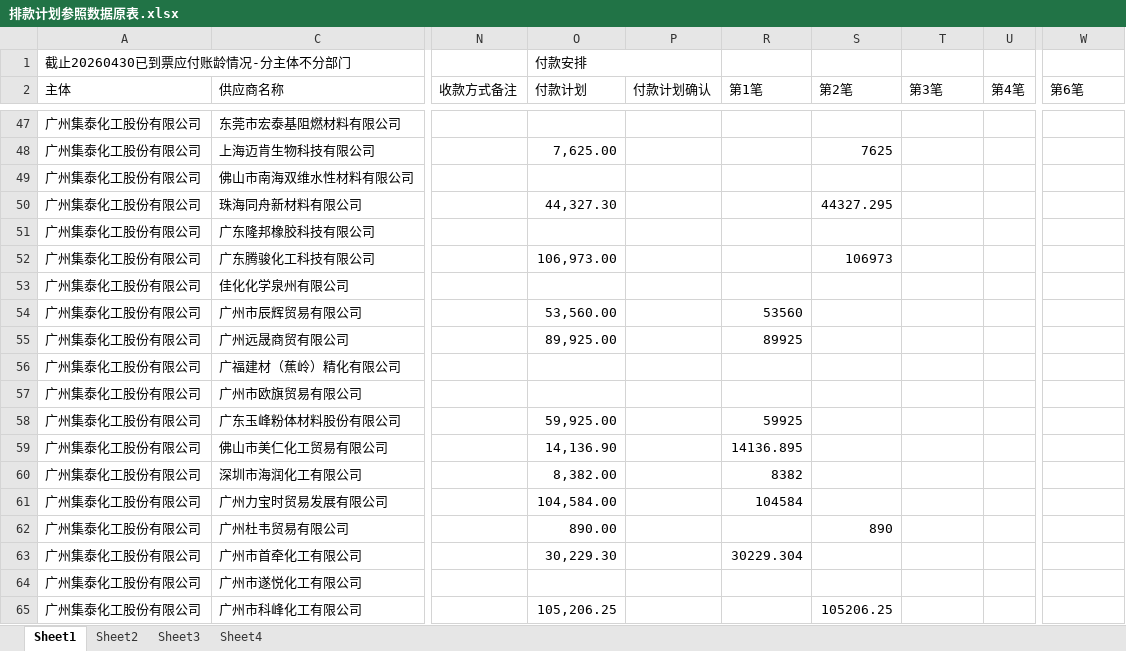
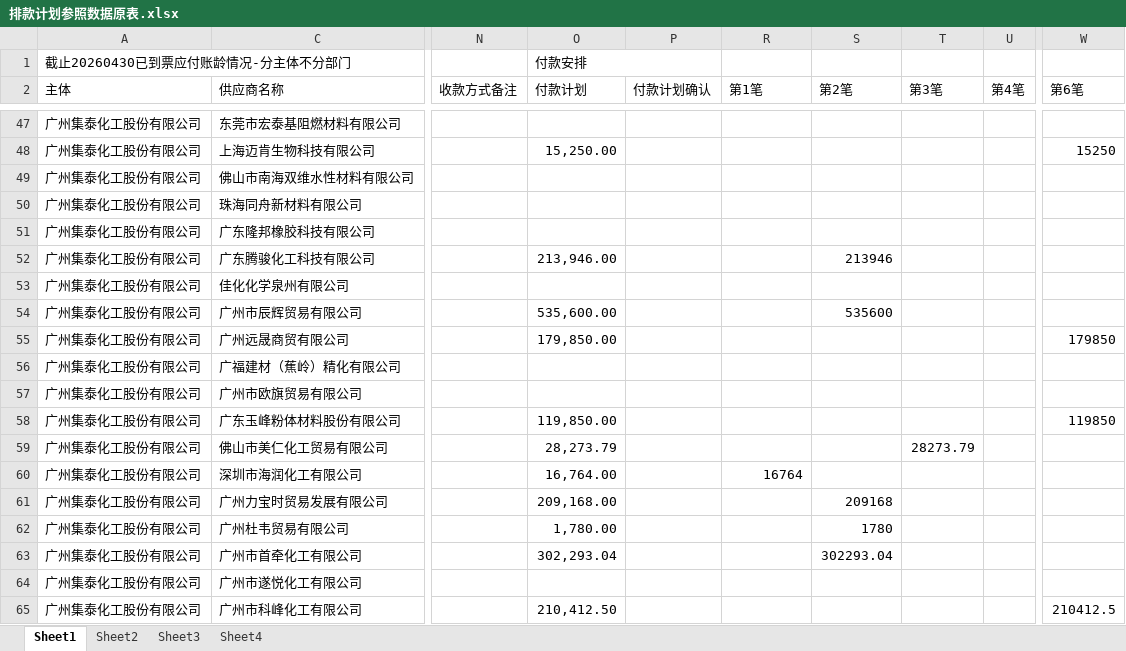
Before and after one commit to whuwdj/AutoPaymentSchedule, an Excel workbook: AutoPaymentScheduleFile/TotalSheet/排款计划参照数据原表.xlsx, sheet Sheet1, drawn as a sheet; only a part is shown, gaps mark what is left out; values as stored, in another font and other column widths than the file's, no cell formats; the diff covers the shown part only; the diff names each change by its address in the sheet, - before the commit and + after, or states it on an @@ line.

```diff
--- a/AutoPaymentScheduleFile/TotalSheet/排款计划参照数据原表.xlsx (sheet Sheet1)
+++ b/AutoPaymentScheduleFile/TotalSheet/排款计划参照数据原表.xlsx (sheet Sheet1)
-O48 (付款计划): 7,625.00
+O48 (付款计划): 15,250.00
-S48 (第2笔): 7625
+S48 (第2笔): (empty)
-W48 (第6笔): (empty)
+W48 (第6笔): 15250
-O50 (付款计划): 44,327.30
+O50 (付款计划): (empty)
-S50 (第2笔): 44327.295
+S50 (第2笔): (empty)
-O52 (付款计划): 106,973.00
+O52 (付款计划): 213,946.00
-S52 (第2笔): 106973
+S52 (第2笔): 213946
-O54 (付款计划): 53,560.00
+O54 (付款计划): 535,600.00
-R54 (第1笔): 53560
+R54 (第1笔): (empty)
-S54 (第2笔): (empty)
+S54 (第2笔): 535600
-O55 (付款计划): 89,925.00
+O55 (付款计划): 179,850.00
-R55 (第1笔): 89925
+R55 (第1笔): (empty)
-W55 (第6笔): (empty)
+W55 (第6笔): 179850
-O58 (付款计划): 59,925.00
+O58 (付款计划): 119,850.00
-R58 (第1笔): 59925
+R58 (第1笔): (empty)
-W58 (第6笔): (empty)
+W58 (第6笔): 119850
-O59 (付款计划): 14,136.90
+O59 (付款计划): 28,273.79
-R59 (第1笔): 14136.895
+R59 (第1笔): (empty)
-T59 (第3笔): (empty)
+T59 (第3笔): 28273.79
-O60 (付款计划): 8,382.00
+O60 (付款计划): 16,764.00
-R60 (第1笔): 8382
+R60 (第1笔): 16764
-O61 (付款计划): 104,584.00
+O61 (付款计划): 209,168.00
-R61 (第1笔): 104584
+R61 (第1笔): (empty)
-S61 (第2笔): (empty)
+S61 (第2笔): 209168
-O62 (付款计划): 890.00
+O62 (付款计划): 1,780.00
-S62 (第2笔): 890
+S62 (第2笔): 1780
-O63 (付款计划): 30,229.30
+O63 (付款计划): 302,293.04
-R63 (第1笔): 30229.304
+R63 (第1笔): (empty)
-S63 (第2笔): (empty)
+S63 (第2笔): 302293.04
-O65 (付款计划): 105,206.25
+O65 (付款计划): 210,412.50
-S65 (第2笔): 105206.25
+S65 (第2笔): (empty)
-W65 (第6笔): (empty)
+W65 (第6笔): 210412.5
```
Also changed, not shown: 1 added row, 1 removed row and 164 edited cells elsewhere in this sheet, cell formats, AutoPaymentScheduleFile/DetailTemplate/给财务的贷款安排明细.xlsx, 3 other files.
